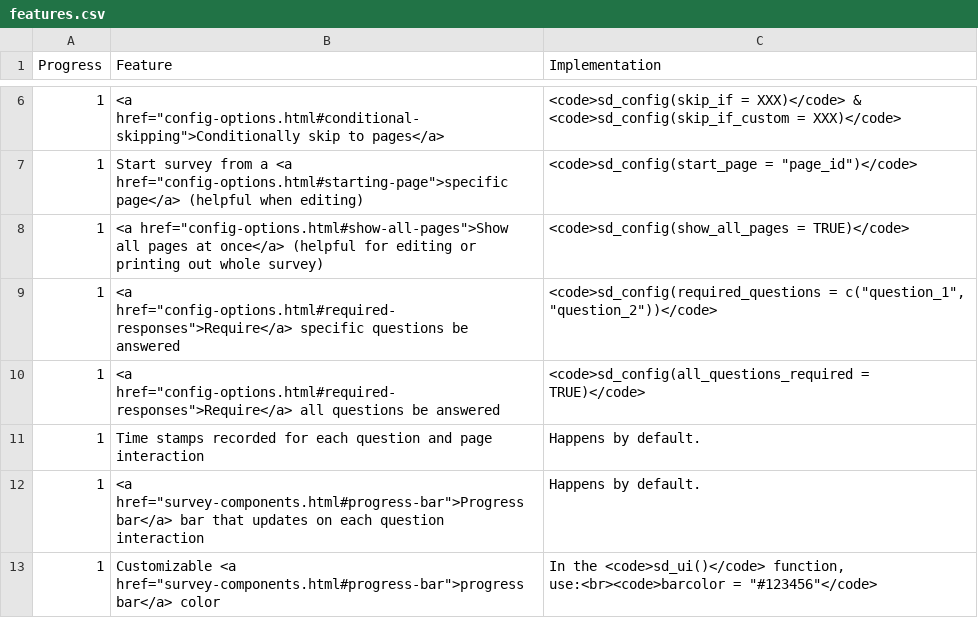
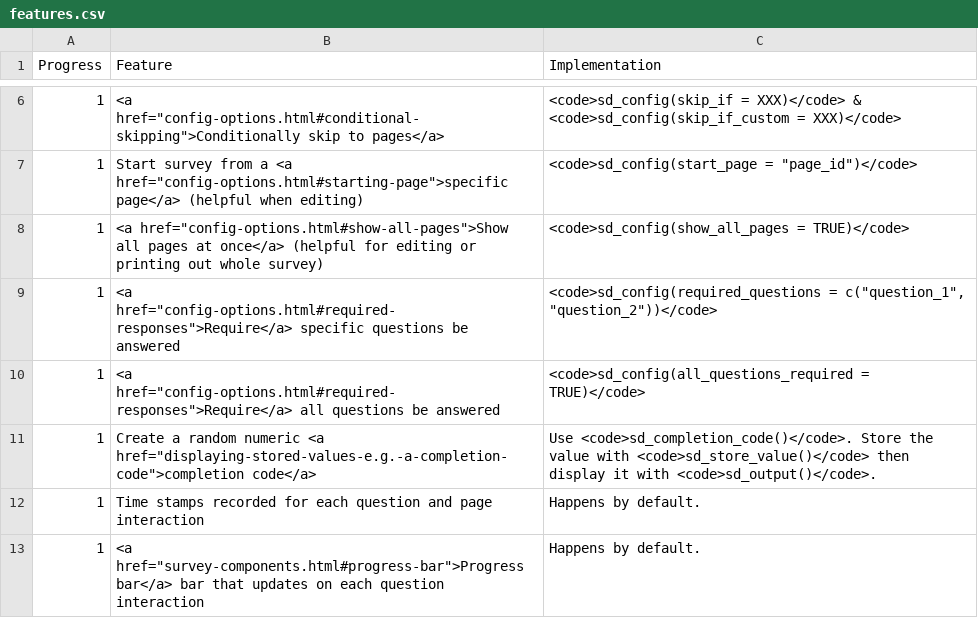
Before and after one commit to surveydown-dev/website, a CSV file: files/features.csv, drawn as a sheet; only a part is shown, gaps mark what is left out; the shorter side is filled out with more unchanged rows.

Commit message:
Update features.csv

```diff
--- a/files/features.csv
+++ b/files/features.csv
@@ -10,2 +10,3 @@ Progress,Feature,Implementation
 1,"<a href=""config-options.html#required-responses"">Require</a> all questions be answered",<code>sd_config(all_questions_required = TRUE)</code>
+1,"Create a random numeric <a href=""displaying-stored-values-e.g.-a-completion-code"">completion code</a>",Use <code>sd_completion_code()</code>. Store the value with <code>sd_store_value()</code> then display it with <code>sd_output()</code>.
 1,Time stamps recorded for each question and page interaction,Happens by default.
```
